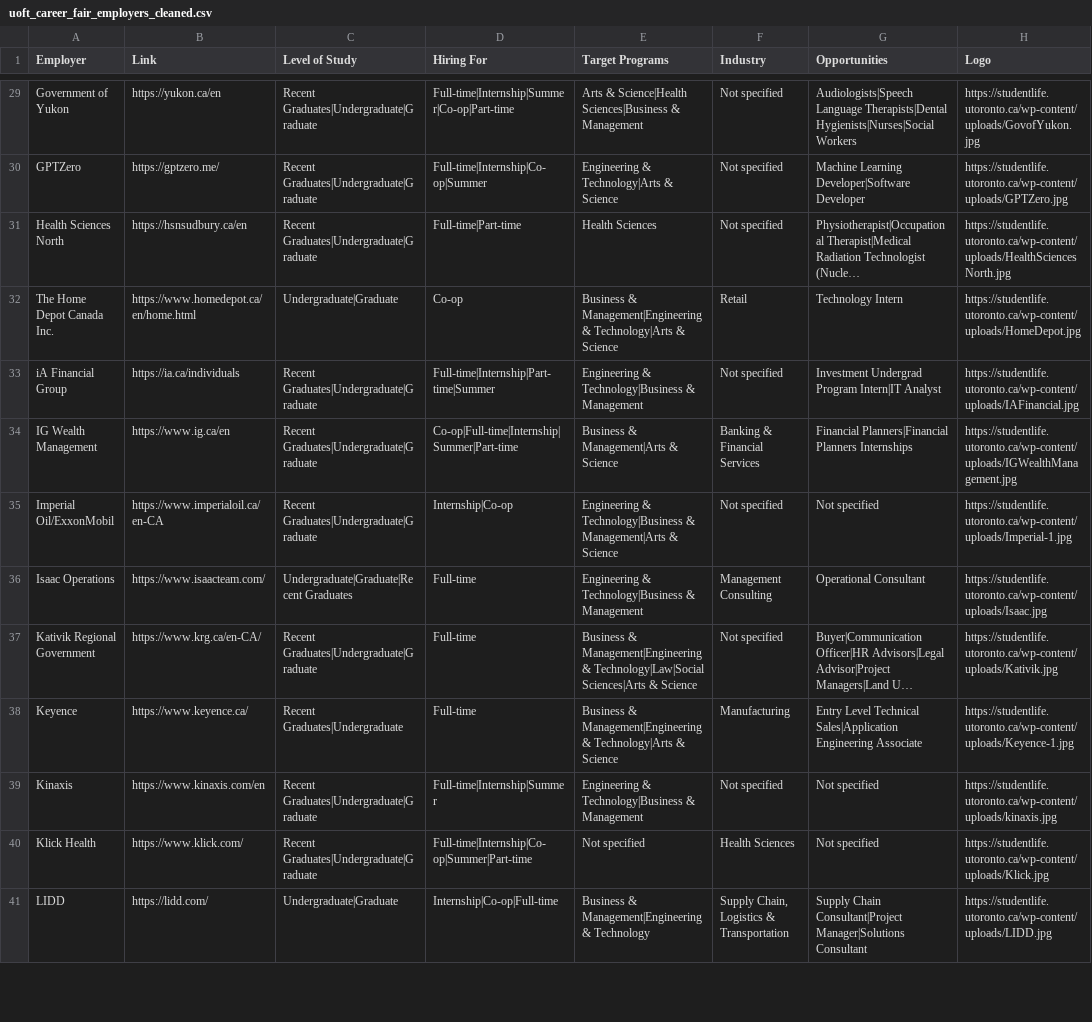
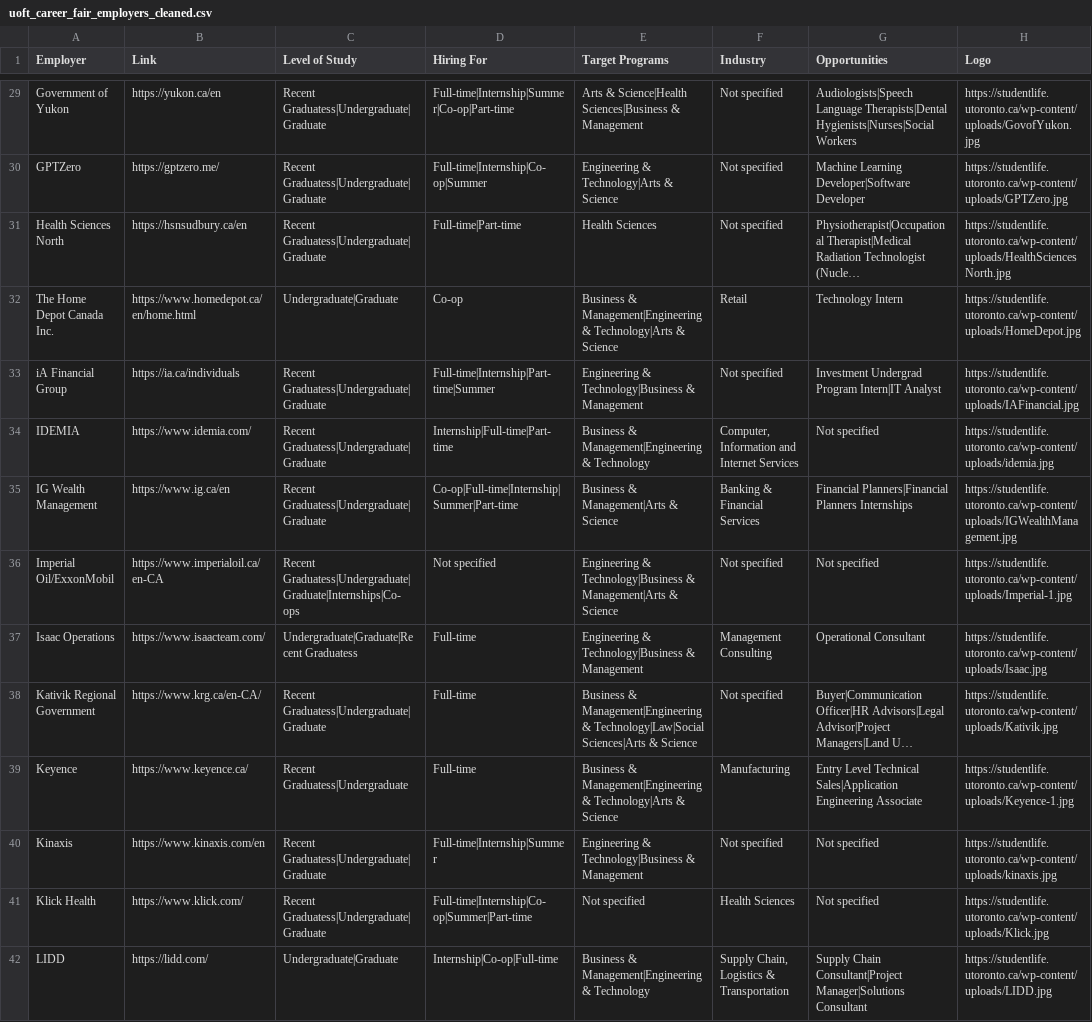
Before and after one commit to m4ggie/uoft-career-fair-dashboard, a CSV file: uoft_career_fair_employers_cleaned.csv, drawn as a sheet; only a part is shown, gaps mark what is left out; long unchanged cells end in …; addresses are those after the commit; the diff covers the shown part only; the diff names each change by its address in the sheet, - before the commit and + after, or states it on an @@ line.

```diff
--- a/uoft_career_fair_employers_cleaned.csv
+++ b/uoft_career_fair_employers_cleaned.csv
-C29:C31 (Level of Study): Recent Graduates|Undergraduate|Graduate
+C29:C31 (Level of Study): Recent Graduatess|Undergraduate|Graduate
-C33 (Level of Study): Recent Graduates|Undergraduate|Graduate
+C33 (Level of Study): Recent Graduatess|Undergraduate|Graduate
+row 34: IDEMIA | https://www.idemia.com/ | Recent Graduatess|Undergraduate|Graduate | Internship|Full-time|Part-time | Business & Management|Engineering & Technology | Computer, Information and Internet Services | Not specified | https://studentlife.utoronto.ca/wp-content/uploads/idemia.jpg
-C35 (Level of Study): Recent Graduates|Undergraduate|Graduate
+C35 (Level of Study): Recent Graduatess|Undergraduate|Graduate
-C36 (Level of Study): Recent Graduates|Undergraduate|Graduate
+C36 (Level of Study): Recent Graduatess|Undergraduate|Graduate|Internships|Co-ops
-D36 (Hiring For): Internship|Co-op
+D36 (Hiring For): Not specified
-C37 (Level of Study): Undergraduate|Graduate|Recent Graduates
+C37 (Level of Study): Undergraduate|Graduate|Recent Graduatess
-C38 (Level of Study): Recent Graduates|Undergraduate|Graduate
+C38 (Level of Study): Recent Graduatess|Undergraduate|Graduate
-C39 (Level of Study): Recent Graduates|Undergraduate
+C39 (Level of Study): Recent Graduatess|Undergraduate
-C40:C41 (Level of Study): Recent Graduates|Undergraduate|Graduate
+C40:C41 (Level of Study): Recent Graduatess|Undergraduate|Graduate
```
Also changed, not shown: 3 added rows, 1 removed row and 35 edited cells elsewhere in this file, uoft_career_fair_employers.csv, 1 other file.
